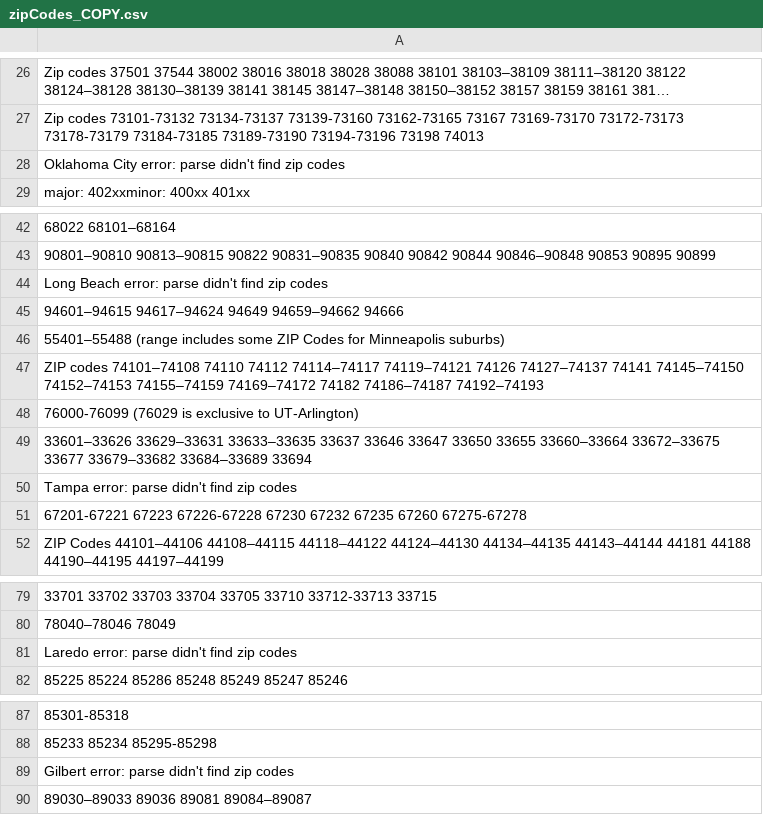
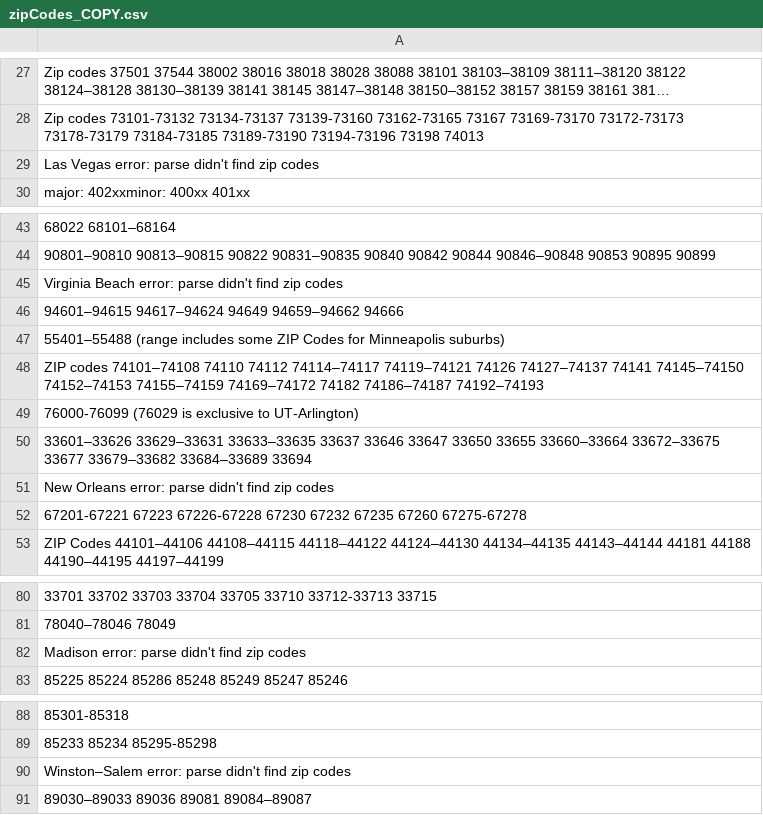
Before and after one commit to IbaProjects/TopUSCities, a CSV file: scraper/data/zipCodes_COPY.csv, drawn as a sheet; only a part is shown, gaps mark what is left out; long unchanged cells end in …; addresses are those after the commit; the diff covers the shown part only; the diff names each change by its address in the sheet, - before the commit and + after, or states it on an @@ line.

```diff
--- a/scraper/data/zipCodes_COPY.csv
+++ b/scraper/data/zipCodes_COPY.csv
-A29: Oklahoma City error: parse…
+A29: Las Vegas error: parse…
-A45: Long Beach error:…
+A45: Virginia Beach error:…
-A51: Tampa error: parse didn't find zip codes
+A51: New Orleans error: parse didn't find zip codes
-A82: Laredo error: parse didn't find zip codes
+A82: Madison error: parse didn't find zip codes
-A90: Gilbert error: parse didn't find zip codes
+A90: Winston–Salem error: parse didn't find zip codes
```
Also changed, not shown: 1 added row, 1 removed row and 12 edited cells elsewhere in this file, scraper/combinedData_COPY.csv, scraper/data/wikiDataWithZipCodes_COPY.csv, 2 other files.
